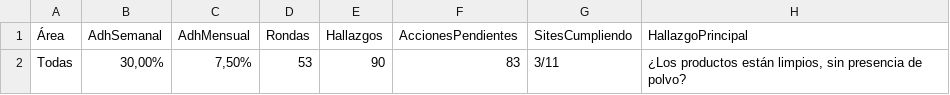
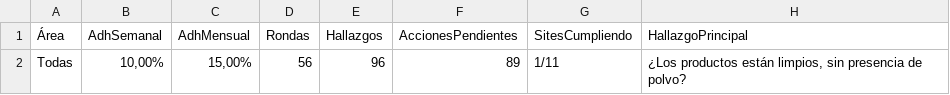
Before and after one commit to cristiancornejomercado-sys/dashboard-ronda-calidad, a CSV file: dashboard_kpi.csv, drawn as a sheet.

```diff
--- a/dashboard_kpi.csv
+++ b/dashboard_kpi.csv
@@ -1,2 +1,2 @@
 Área;AdhSemanal;AdhMensual;Rondas;Hallazgos;AccionesPendientes ;SitesCumpliendo ;HallazgoPrincipal
-Todas;30,00%;7,50%;53;90;83;3/11;¿Los productos están limpios, sin presencia de polvo?
+Todas;10,00%;15,00%;56;96;89;1/11;¿Los productos están limpios, sin presencia de polvo?
```
Also changed, not shown: acciones.csv, hallazgos_area_site.csv, 5 other files.
